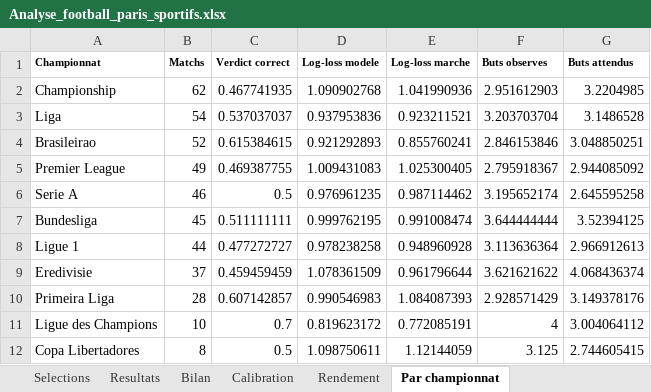
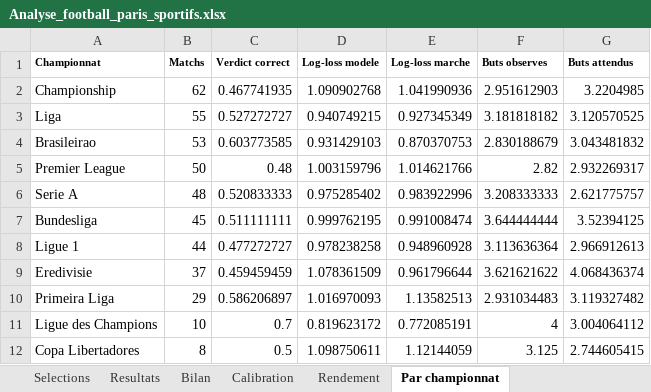
Before and after one commit to zoukeur971/analyse-foot, an Excel workbook: classeur/Analyse_football_paris_sportifs.xlsx, sheet Par championnat, drawn as a sheet; values as stored, in another font and other column widths than the file's, no borders; the diff names each change by its address in the sheet, - before the commit and + after, or states it on an @@ line.

```diff
--- a/classeur/Analyse_football_paris_sportifs.xlsx (sheet Par championnat)
+++ b/classeur/Analyse_football_paris_sportifs.xlsx (sheet Par championnat)
-B3 (Matchs): 54
+B3 (Matchs): 55
-C3 (Verdict correct): 0.537037037
+C3 (Verdict correct): 0.527272727
-D3 (Log-loss modele): 0.937953836
+D3 (Log-loss modele): 0.940749215
-E3 (Log-loss marche): 0.923211521
+E3 (Log-loss marche): 0.927345349
-F3 (Buts observes): 3.203703704
+F3 (Buts observes): 3.181818182
-G3 (Buts attendus): 3.1486528
+G3 (Buts attendus): 3.120570525
-B4 (Matchs): 52
+B4 (Matchs): 53
-C4 (Verdict correct): 0.615384615
+C4 (Verdict correct): 0.603773585
-D4 (Log-loss modele): 0.921292893
+D4 (Log-loss modele): 0.931429103
-E4 (Log-loss marche): 0.855760241
+E4 (Log-loss marche): 0.870370753
-F4 (Buts observes): 2.846153846
+F4 (Buts observes): 2.830188679
-G4 (Buts attendus): 3.048850251
+G4 (Buts attendus): 3.043481832
-B5 (Matchs): 49
+B5 (Matchs): 50
-C5 (Verdict correct): 0.469387755
+C5 (Verdict correct): 0.48
-D5 (Log-loss modele): 1.009431083
+D5 (Log-loss modele): 1.003159796
-E5 (Log-loss marche): 1.025300405
+E5 (Log-loss marche): 1.014621766
-F5 (Buts observes): 2.795918367
+F5 (Buts observes): 2.82
-G5 (Buts attendus): 2.944085092
+G5 (Buts attendus): 2.932269317
-B6 (Matchs): 46
+B6 (Matchs): 48
-C6 (Verdict correct): 0.5
+C6 (Verdict correct): 0.520833333
-D6 (Log-loss modele): 0.976961235
+D6 (Log-loss modele): 0.975285402
-E6 (Log-loss marche): 0.987114462
+E6 (Log-loss marche): 0.983922996
-F6 (Buts observes): 3.195652174
+F6 (Buts observes): 3.208333333
-G6 (Buts attendus): 2.645595258
+G6 (Buts attendus): 2.621775757
-B10 (Matchs): 28
+B10 (Matchs): 29
-C10 (Verdict correct): 0.607142857
+C10 (Verdict correct): 0.586206897
-D10 (Log-loss modele): 0.990546983
+D10 (Log-loss modele): 1.016970093
-E10 (Log-loss marche): 1.084087393
+E10 (Log-loss marche): 1.13582513
-F10 (Buts observes): 2.928571429
+F10 (Buts observes): 2.931034483
-G10 (Buts attendus): 3.149378176
+G10 (Buts attendus): 3.119327482
```
Also changed, not shown: sheet Matchs semaine, sheet Selections, sheet Resultats, sheet Calibration, sheet Rendement, sheet Bilan, 2 more sheets, 6 other files.
